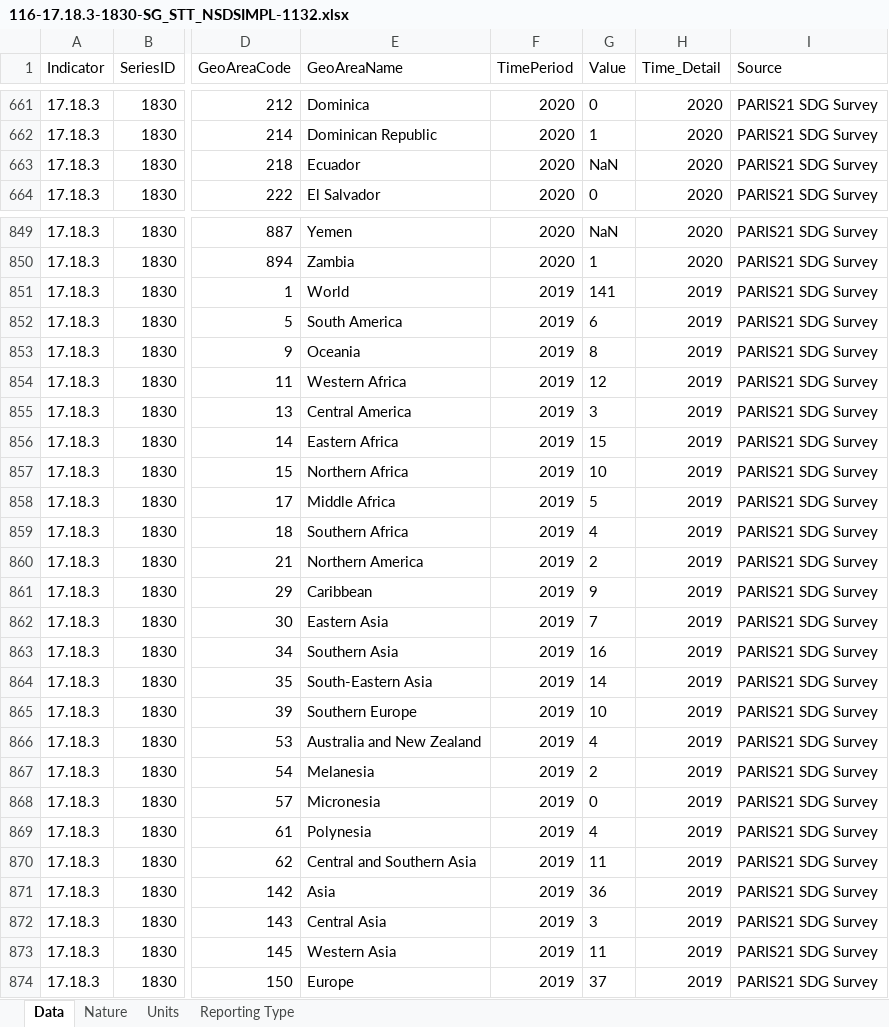
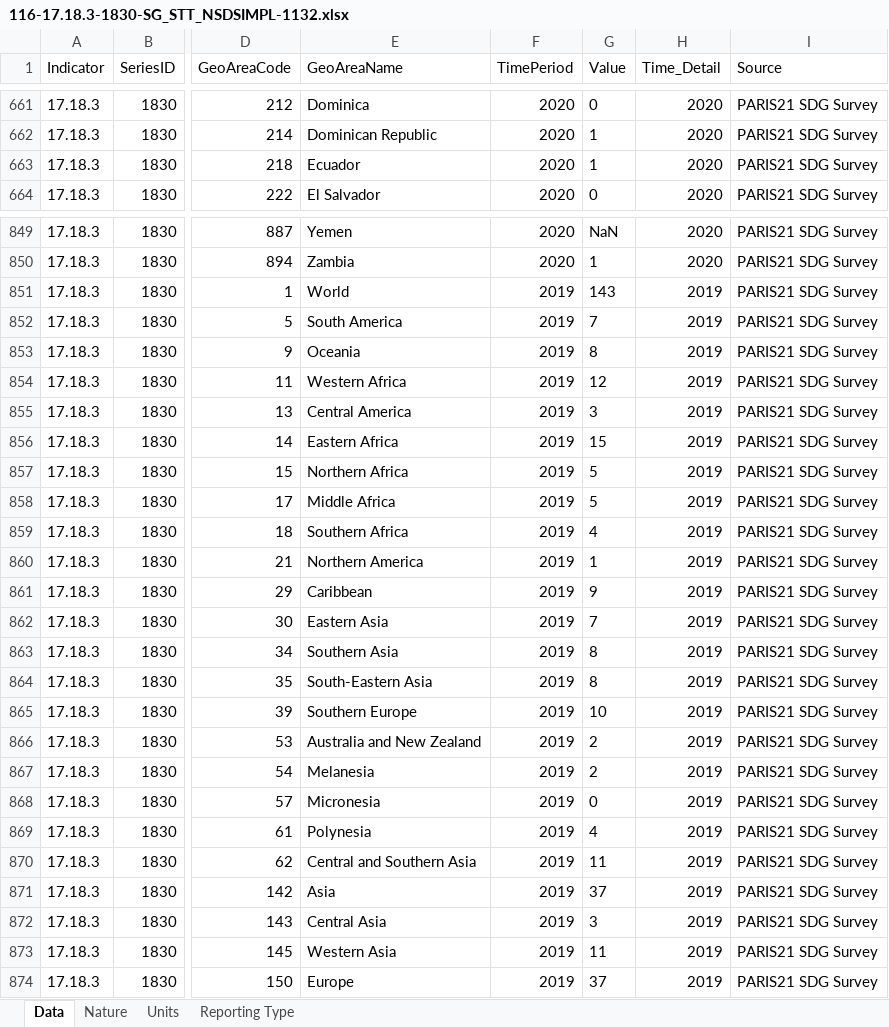
Before and after one commit to tian-y/SDG_collection_2022, an Excel workbook: Output/2023/116-17.18.3-1830-SG_STT_NSDSIMPL-1132.xlsx, sheet Data, drawn as a sheet; only a part is shown, gaps mark what is left out; values as stored, in another font and other column widths than the file's, no borders; the diff covers the shown part only; the diff names each change by its address in the sheet, - before the commit and + after, or states it on an @@ line.

```diff
--- a/Output/2023/116-17.18.3-1830-SG_STT_NSDSIMPL-1132.xlsx (sheet Data)
+++ b/Output/2023/116-17.18.3-1830-SG_STT_NSDSIMPL-1132.xlsx (sheet Data)
-G663 (Value): NaN
+G663 (Value): 1
-G851 (Value): 141
+G851 (Value): 143
-G852 (Value): 6
+G852 (Value): 7
-G857 (Value): 10
+G857 (Value): 5
-G860 (Value): 2
+G860 (Value): 1
-G863 (Value): 16
+G863 (Value): 8
-G864 (Value): 14
+G864 (Value): 8
-G866 (Value): 4
+G866 (Value): 2
-G871 (Value): 36
+G871 (Value): 37
```
Also changed, not shown: 32 edited cells elsewhere in this sheet, Output/2023/116-17.18.2-1827-SG_STT_FPOS-1132.xlsx, Output/2023/116-17.18.3-1592-SG_STT_NSDSFDGVT-1132.xlsx, 11 other files.
